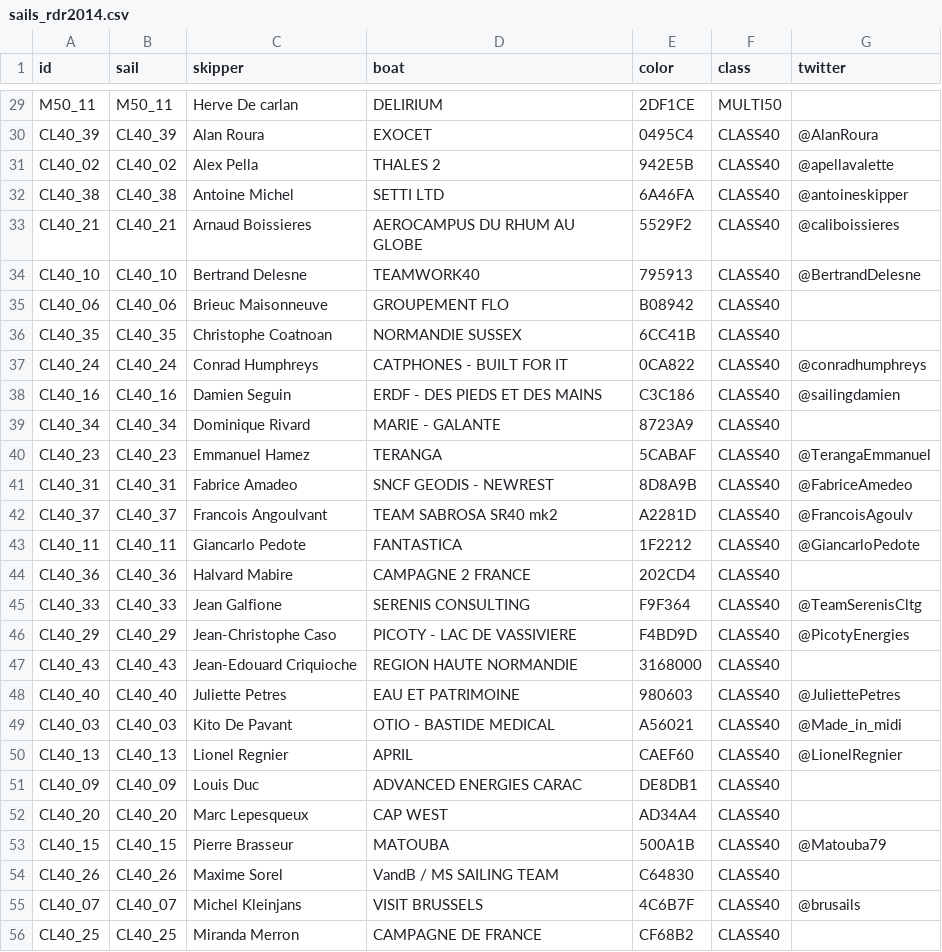
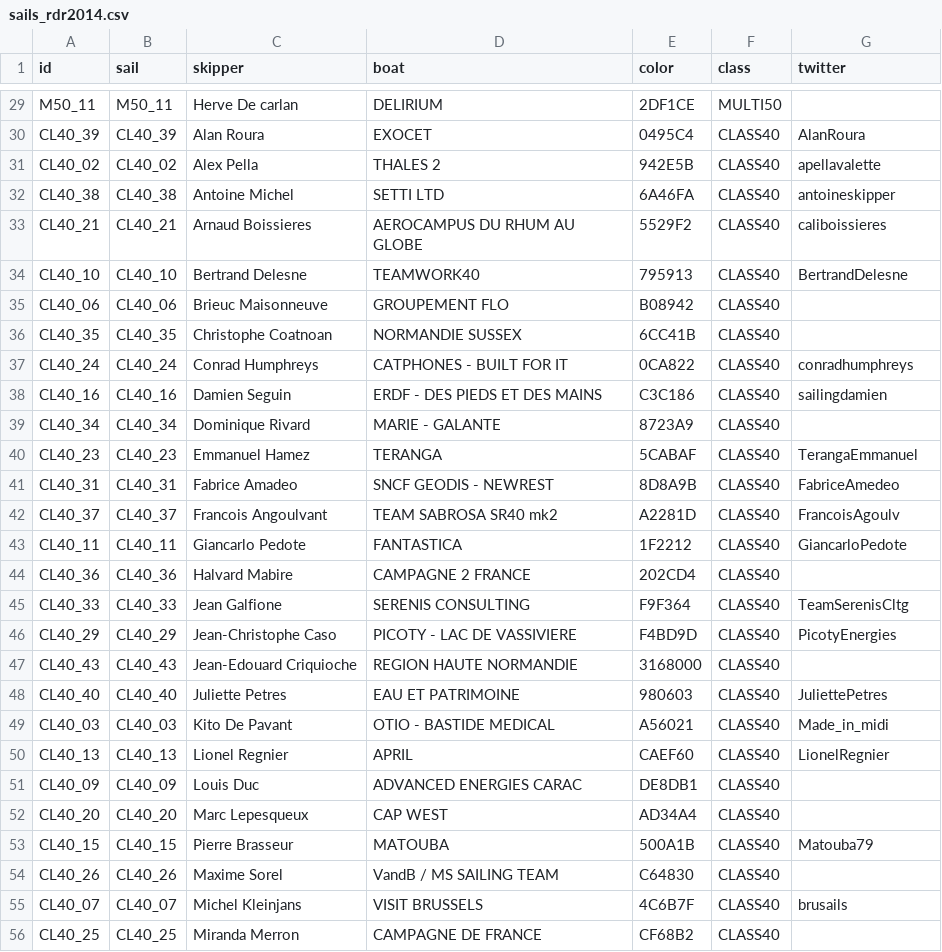
Before and after one commit to kbsali/regadata, a CSV file: src/init/sails_rdr2014.csv, drawn as a sheet; only a part is shown, gaps mark what is left out; the diff covers the shown part only; the diff names each change by its address in the sheet, - before the commit and + after, or states it on an @@ line.

Commit message:
fix twitter handles

```diff
--- a/src/init/sails_rdr2014.csv
+++ b/src/init/sails_rdr2014.csv
-G30 (twitter): @AlanRoura
+G30 (twitter): AlanRoura
-G31 (twitter): @apellavalette
+G31 (twitter): apellavalette
-G32 (twitter): @antoineskipper
+G32 (twitter): antoineskipper
-G33 (twitter): @caliboissieres
+G33 (twitter): caliboissieres
-G34 (twitter): @BertrandDelesne
+G34 (twitter): BertrandDelesne
-G37 (twitter): @conradhumphreys
+G37 (twitter): conradhumphreys
-G38 (twitter): @sailingdamien
+G38 (twitter): sailingdamien
-G40 (twitter): @TerangaEmmanuel
+G40 (twitter): TerangaEmmanuel
-G41 (twitter): @FabriceAmedeo
+G41 (twitter): FabriceAmedeo
-G42 (twitter): @FrancoisAgoulv
+G42 (twitter): FrancoisAgoulv
-G43 (twitter): @GiancarloPedote
+G43 (twitter): GiancarloPedote
-G45 (twitter): @TeamSerenisCltg
+G45 (twitter): TeamSerenisCltg
-G46 (twitter): @PicotyEnergies
+G46 (twitter): PicotyEnergies
-G48 (twitter): @JuliettePetres
+G48 (twitter): JuliettePetres
-G49 (twitter): @Made_in_midi
+G49 (twitter): Made_in_midi
-G50 (twitter): @LionelRegnier
+G50 (twitter): LionelRegnier
-G53 (twitter): @Matouba79
+G53 (twitter): Matouba79
-G55 (twitter): @brusails
+G55 (twitter): brusails
```
Also changed, not shown: 45 edited cells elsewhere in this file, 1 other file.
